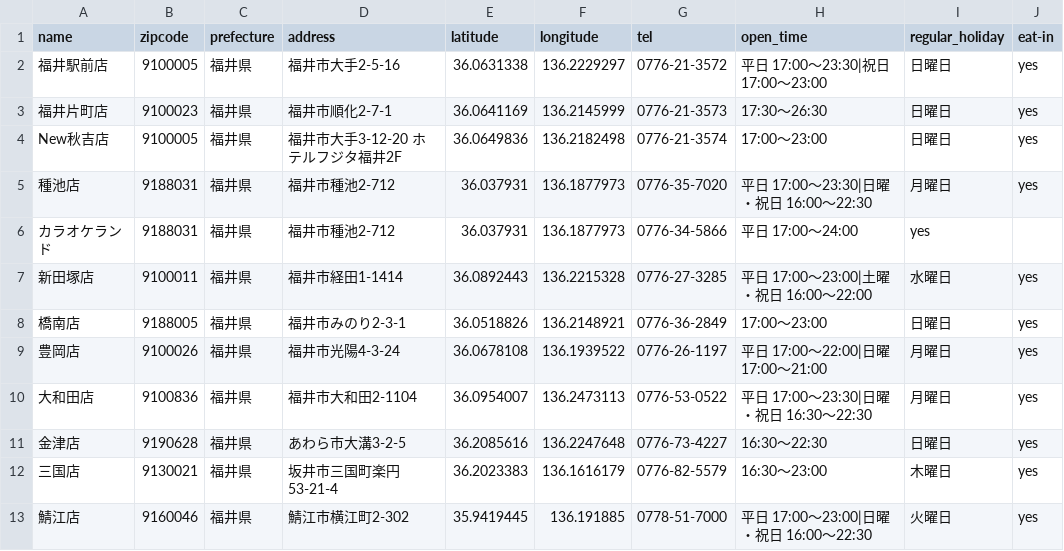
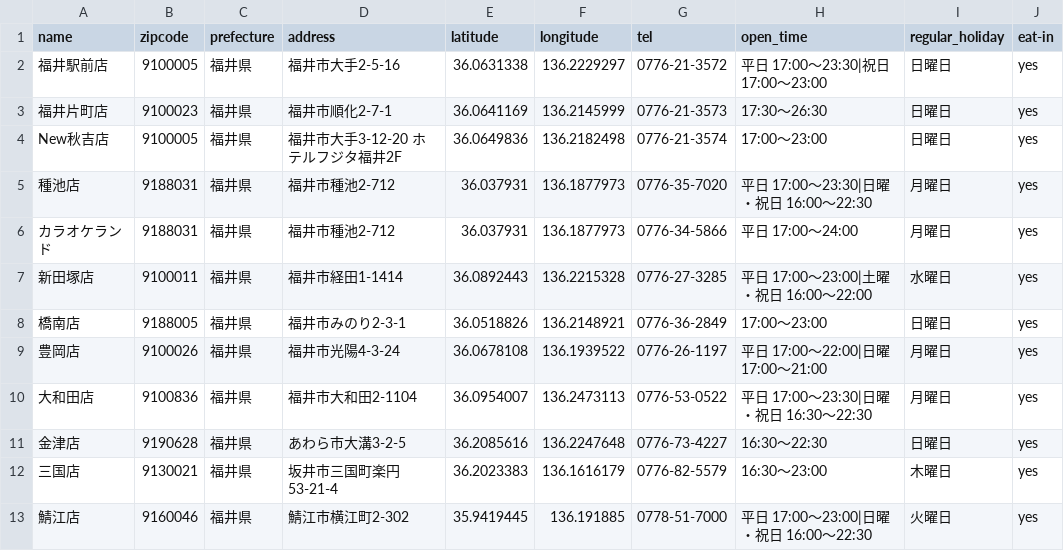
Before and after one commit to martinheidegger/AkiyoshiShopList, a CSV file: shop.csv, drawn as a sheet; only a part is shown.

Commit message:
Normalize Karaoke-land regular_holiday

```diff
--- a/shop.csv
+++ b/shop.csv
@@ -5,3 +5,3 @@ New秋吉店,9100005,福井県,福井市大手3-12-20　ホテルフジタ福井
 種池店,9188031,福井県,福井市種池2-712,36.037931,136.1877973,0776-35-7020,平日　17:00〜23:30|日曜・祝日　16:00〜22:30,月曜日,yes
-カラオケランド,9188031,福井県,福井市種池2-712,36.037931,136.1877973,0776-34-5866,平日　17:00〜24:00,yes
+カラオケランド,9188031,福井県,福井市種池2-712,36.037931,136.1877973,0776-34-5866,平日　17:00〜24:00,月曜日,yes
 新田塚店,9100011,福井県,福井市経田1-1414,36.0892443,136.2215328,0776-27-3285,平日　17:00〜23:00|土曜・祝日　16:00〜22:00,水曜日,yes
```
